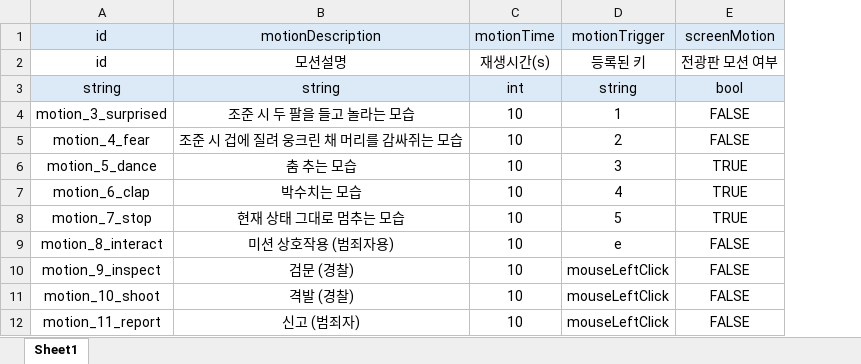
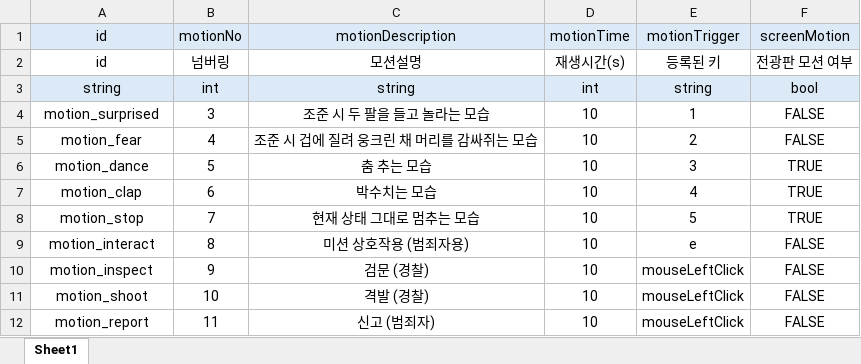
Before and after one commit to inha-end-game/model, an Excel workbook: motion.xlsx, sheet Sheet1, drawn as a sheet; values as stored, in another font and other column widths than the file's, no borders; the diff names each change by its address in the sheet, - before the commit and + after, or states it on an @@ line.

Commit message:
motion 넘버링 추가

```diff
--- a/motion.xlsx (sheet Sheet1)
+++ b/motion.xlsx (sheet Sheet1)
+column B (motionNo), rows 2-12: 넘버링 | int | 3 | 4 | 5 | 6 | 7 | 8 | 9 | 10 | 11
-A4 (id): motion_3_surprised
+A4 (id): motion_surprised
-A5 (id): motion_4_fear
+A5 (id): motion_fear
-A6 (id): motion_5_dance
+A6 (id): motion_dance
-A7 (id): motion_6_clap
+A7 (id): motion_clap
-A8 (id): motion_7_stop
+A8 (id): motion_stop
-A9 (id): motion_8_interact
+A9 (id): motion_interact
-A10 (id): motion_9_inspect
+A10 (id): motion_inspect
-A11 (id): motion_10_shoot
+A11 (id): motion_shoot
-A12 (id): motion_11_report
+A12 (id): motion_report
```
